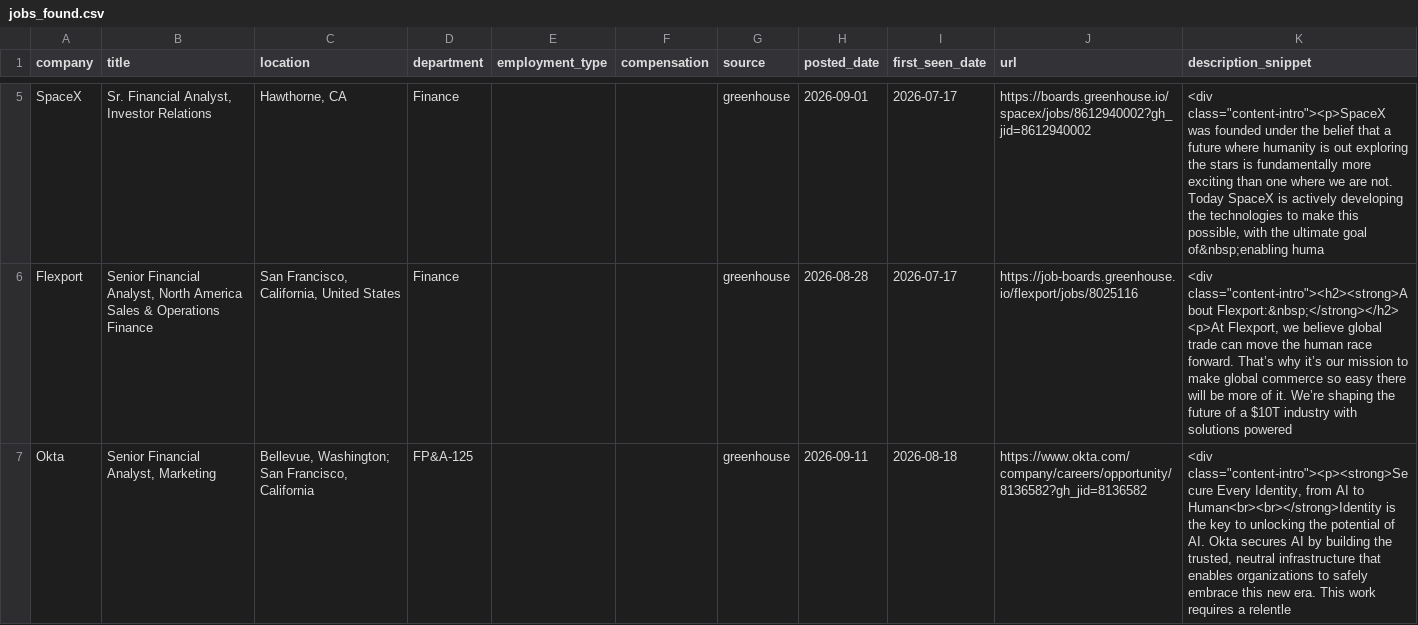
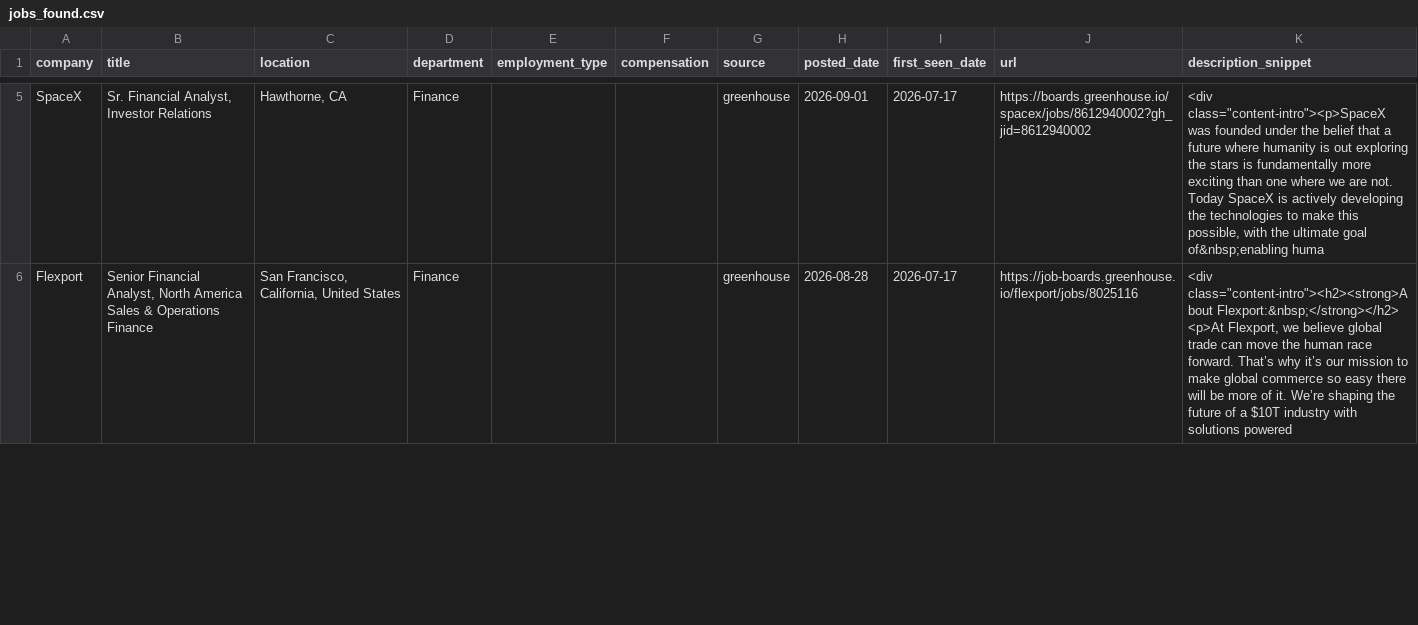
Before and after one commit to SandeepNalamaru/job-crawler, a CSV file: jobs_found.csv, drawn as a sheet; only a part is shown, gaps mark what is left out; the diff covers the shown part only; the diff names each change by its address in the sheet, - before the commit and + after, or states it on an @@ line.

```diff
--- a/jobs_found.csv
+++ b/jobs_found.csv
-row 7: Okta | Senior Financial Analyst, Marketing | Bellevue, Washington; San Francisco, California | FP&A-125 |  |  | greenhouse | 2026-09-11 | 2026-08-18 | https://www.okta.com/company/careers/opportunity/8136582?gh_jid=8136582 | <div class="content-intro"><p><strong>Secure Every Identity, from AI to Human<br><br></strong>Identity is the key to unlocking the potential of AI. Okta secures AI by building the trusted, neutral infrastructure that enables organizations to safely embrace this new era. This work requires a relentle
```
Also changed, not shown: 1 edited cell elsewhere in this file.
